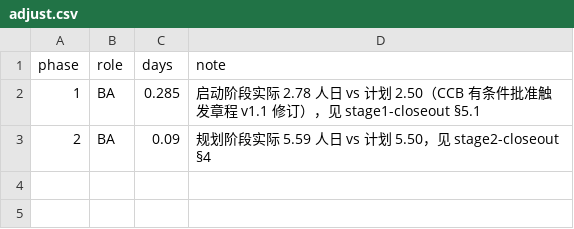
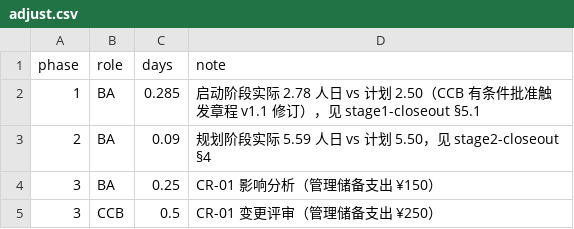
Before and after one commit to MikeHuang2000/Project-Management-Course-Lab1, a CSV file: plan/adjust.csv, drawn as a sheet; the diff names each change by its address in the sheet, - before the commit and + after, or states it on an @@ line.

```diff
--- a/plan/adjust.csv
+++ b/plan/adjust.csv
+row 4: 3 | BA | 0.25 | CR-01 影响分析（管理储备支出 ¥150）
+row 5: 3 | CCB | 0.5 | CR-01 变更评审（管理储备支出 ¥250）
```
Also changed, not shown: plan/actuals.csv, plan/progress.csv, 13 other files.
